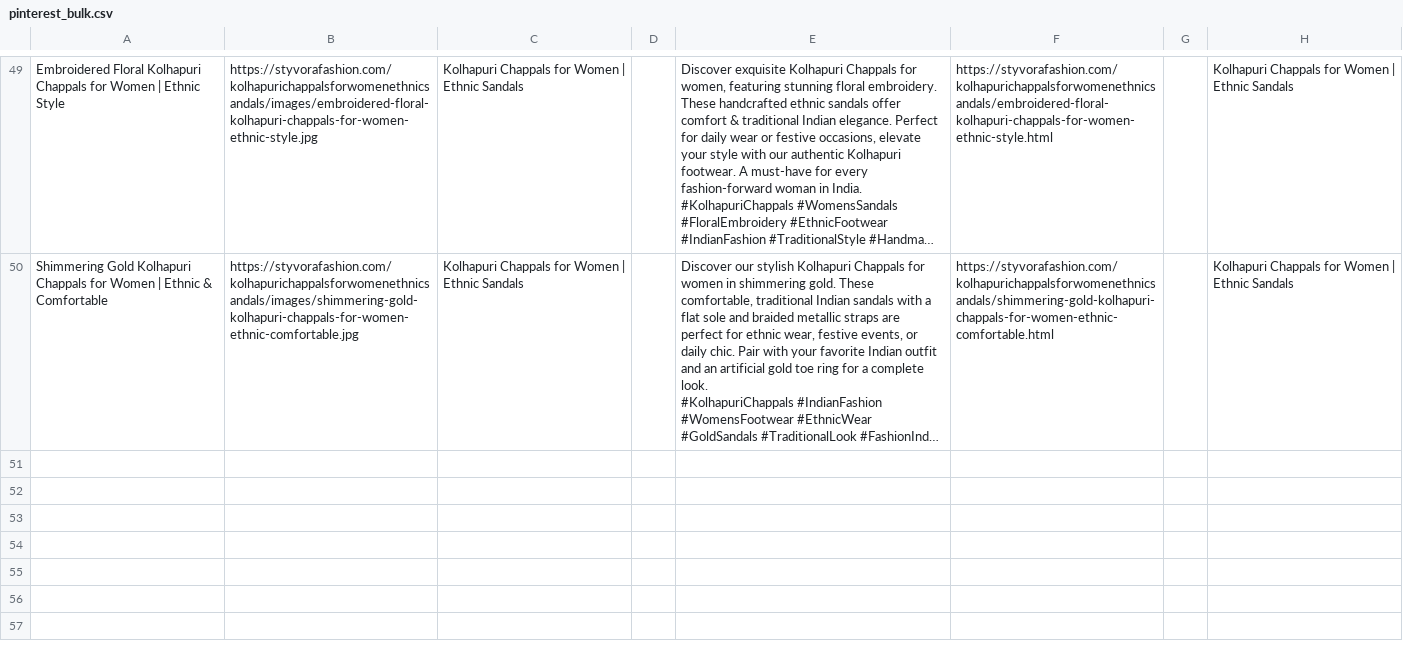
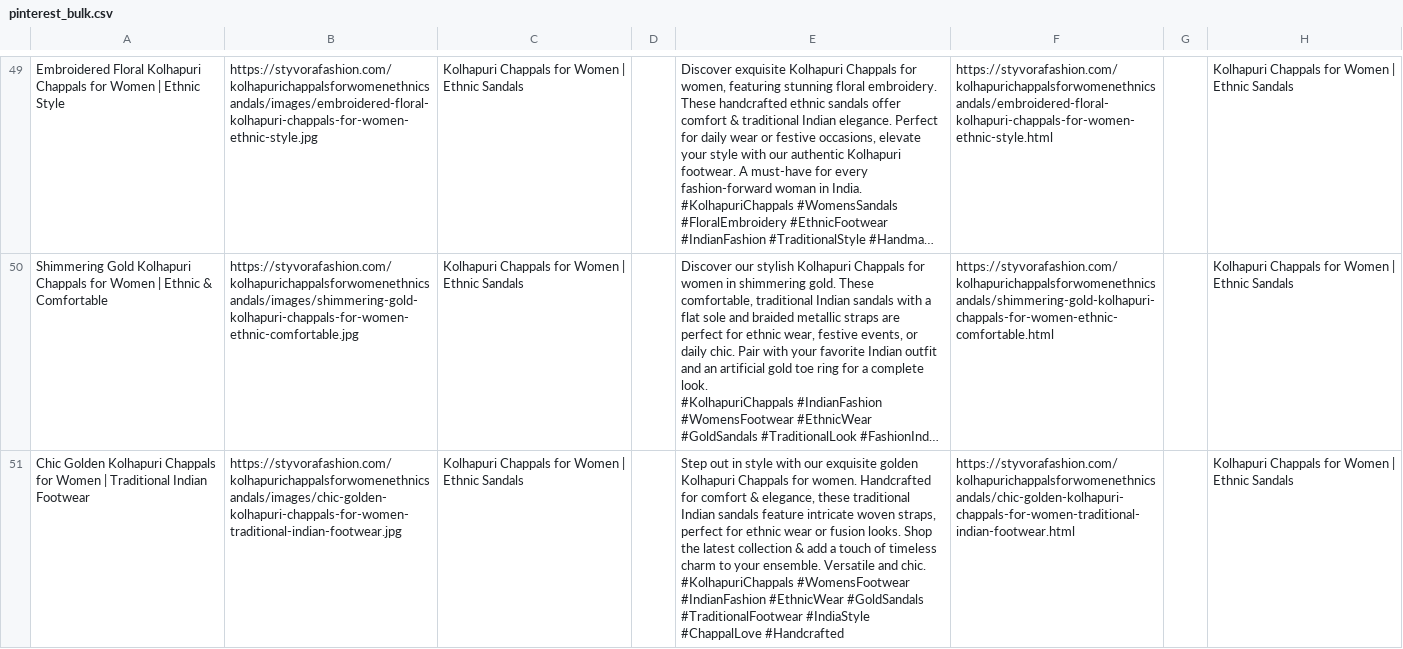
Before and after one commit to deepkoley156/styvorafashion-website, a CSV file: pinterest_bulk.csv, drawn as a sheet; only a part is shown, gaps mark what is left out; long unchanged cells end in …; ↵ is a line break in a cell; the diff names each change by its address in the sheet, - before the commit and + after, or states it on an @@ line.

Commit message:
Append product to Pinterest Bulk CSV

```diff
--- a/pinterest_bulk.csv
+++ b/pinterest_bulk.csv
+row 51: Chic Golden Kolhapuri Chappals for Women | Traditional Indian Footwear | https://styvorafashion.com/kolhapurichappalsforwomenethnicsandals/images/chic-golden-kolhapuri-chappals-for-women-traditional-indian-footwear.jpg | Kolhapuri Chappals for Women | Ethnic Sandals |  | Step out in style with our exquisite golden Kolhapuri Chappals for women. Handcrafted for comfort & elegance, these traditional Indian sandals feature intricate woven straps, perfect for ethnic wear or fusion looks. Shop the latest collection & add a touch of timeless charm to your ensemble. Versatile and chic. ↵ #KolhapuriChappals #WomensFootwear #IndianFashion #EthnicWear #GoldSandals #TraditionalFootwear #IndiaStyle #ChappalLove #Handcrafted | https://styvorafashion.com/kolhapurichappalsforwomenethnicsandals/chic-golden-kolhapuri-chappals-for-women-traditional-indian-footwear.html |  | Kolhapuri Chappals for Women | Ethnic Sandals
```
